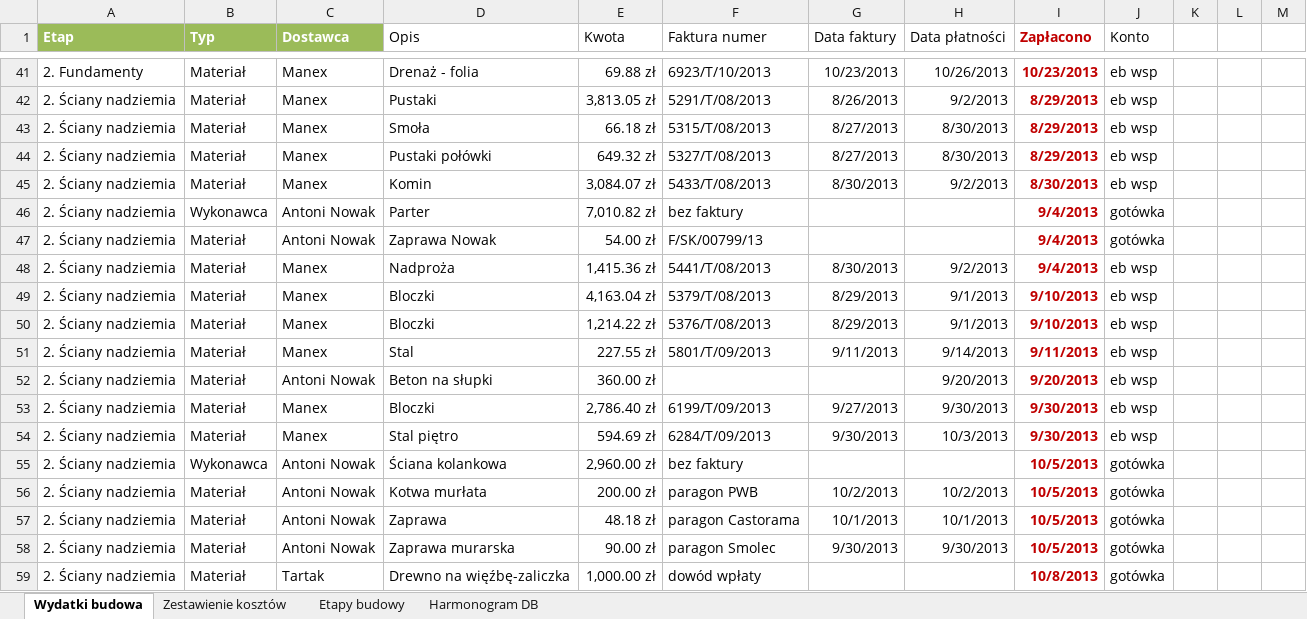
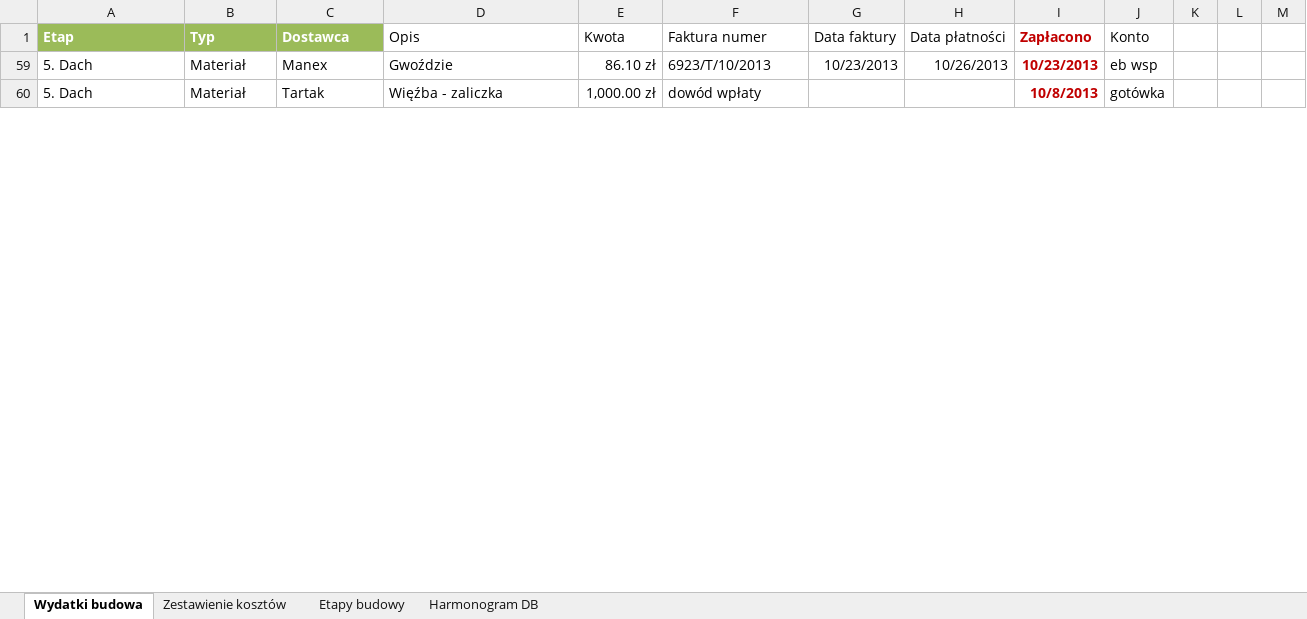
Before and after one commit to bajo2000/mati-sloncowati, an Excel workbook: plan/Mati - wydatki budowa.xlsx, sheet Wydatki budowa, drawn as a sheet; only a part is shown, gaps mark what is left out; values as stored, in another font and other column widths than the file's, no borders; table styles not drawn; removed rows and columns are numbered as before the commit, all else as after; the diff covers the shown part only; the diff names each change by its address in the sheet, - before the commit and + after, or states it on an @@ line.

Commit message:
porządki

```diff
--- a/plan/Mati - wydatki budowa.xlsx (sheet Wydatki budowa)
+++ b/plan/Mati - wydatki budowa.xlsx (sheet Wydatki budowa)
-A59 (Etap): 2. Fundamenty
+A59 (Etap): 5. Dach
-D59 (Opis): Drenaż - folia
+D59 (Opis): Gwoździe
-E59 (Kwota): 69.88 zł
+E59 (Kwota): 86.10 zł
-row 42: 2. Ściany nadziemia | Materiał | Manex | Pustaki | 3,813.05 zł | 5291/T/08/2013 | 8/26/2013 | 9/2/2013 | 8/29/2013 | eb wsp
-row 43: 2. Ściany nadziemia | Materiał | Manex | Smoła | 66.18 zł | 5315/T/08/2013 | 8/27/2013 | 8/30/2013 | 8/29/2013 | eb wsp
-row 44: 2. Ściany nadziemia | Materiał | Manex | Pustaki połówki | 649.32 zł | 5327/T/08/2013 | 8/27/2013 | 8/30/2013 | 8/29/2013 | eb wsp
-row 45: 2. Ściany nadziemia | Materiał | Manex | Komin | 3,084.07 zł | 5433/T/08/2013 | 8/30/2013 | 9/2/2013 | 8/30/2013 | eb wsp
-row 46: 2. Ściany nadziemia | Wykonawca | Antoni Nowak | Parter | 7,010.82 zł | bez faktury |  |  | 9/4/2013 | gotówka
-row 47: 2. Ściany nadziemia | Materiał | Antoni Nowak | Zaprawa Nowak | 54.00 zł | F/SK/00799/13 |  |  | 9/4/2013 | gotówka
-row 48: 2. Ściany nadziemia | Materiał | Manex | Nadproża | 1,415.36 zł | 5441/T/08/2013 | 8/30/2013 | 9/2/2013 | 9/4/2013 | eb wsp
-row 49: 2. Ściany nadziemia | Materiał | Manex | Bloczki | 4,163.04 zł | 5379/T/08/2013 | 8/29/2013 | 9/1/2013 | 9/10/2013 | eb wsp
-row 50: 2. Ściany nadziemia | Materiał | Manex | Bloczki | 1,214.22 zł | 5376/T/08/2013 | 8/29/2013 | 9/1/2013 | 9/10/2013 | eb wsp
-row 51: 2. Ściany nadziemia | Materiał | Manex | Stal | 227.55 zł | 5801/T/09/2013 | 9/11/2013 | 9/14/2013 | 9/11/2013 | eb wsp
-row 52: 2. Ściany nadziemia | Materiał | Antoni Nowak | Beton na słupki | 360.00 zł |  |  | 9/20/2013 | 9/20/2013 | eb wsp
-row 53: 2. Ściany nadziemia | Materiał | Manex | Bloczki | 2,786.40 zł | 6199/T/09/2013 | 9/27/2013 | 9/30/2013 | 9/30/2013 | eb wsp
-row 54: 2. Ściany nadziemia | Materiał | Manex | Stal piętro | 594.69 zł | 6284/T/09/2013 | 9/30/2013 | 10/3/2013 | 9/30/2013 | eb wsp
-row 55: 2. Ściany nadziemia | Wykonawca | Antoni Nowak | Ściana kolankowa | 2,960.00 zł | bez faktury |  |  | 10/5/2013 | gotówka
-row 56: 2. Ściany nadziemia | Materiał | Antoni Nowak | Kotwa murłata | 200.00 zł | paragon PWB | 10/2/2013 | 10/2/2013 | 10/5/2013 | gotówka
-row 57: 2. Ściany nadziemia | Materiał | Antoni Nowak | Zaprawa | 48.18 zł | paragon Castorama | 10/1/2013 | 10/1/2013 | 10/5/2013 | gotówka
-row 58: 2. Ściany nadziemia | Materiał | Antoni Nowak | Zaprawa murarska | 90.00 zł | paragon Smolec | 9/30/2013 | 9/30/2013 | 10/5/2013 | gotówka
-A60 (Etap): 2. Ściany nadziemia
+A60 (Etap): 5. Dach
-D60 (Opis): Drewno na więźbę-zaliczka
+D60 (Opis): Więźba - zaliczka
```
Also changed, not shown: 49 removed rows, 20 hidden or unhidden rows and 13 edited cells elsewhere in this sheet, sheet Zestawienie kosztów, sheet Etapy budowy, formulas that keep their value, hidden cells, charts or pictures.
